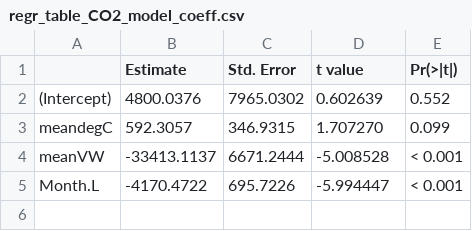
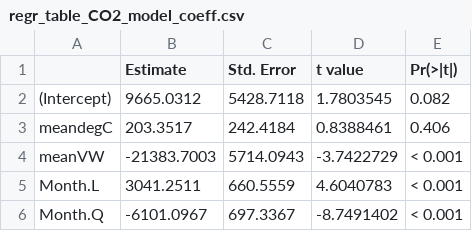
Before and after one commit to coconn/cso038code_TanguroPitGas, a CSV file: Pit-Data-Analyses/PitTables/regr_table_CO2_model_coeff.csv, drawn as a sheet.

```diff
--- a/Pit-Data-Analyses/PitTables/regr_table_CO2_model_coeff.csv
+++ b/Pit-Data-Analyses/PitTables/regr_table_CO2_model_coeff.csv
@@ -1,5 +1,6 @@
 "","Estimate","Std. Error","t value","Pr(>|t|)"
-"(Intercept)","  4800.0376","7965.0302"," 0.602639","0.552"
-"meandegC","   592.3057"," 346.9315"," 1.707270","0.099"
-"meanVW","-33413.1137","6671.2444","-5.008528","< 0.001"
-"Month.L"," -4170.4722"," 695.7226","-5.994447","< 0.001"
+"(Intercept)","  9665.0312","5428.7118"," 1.7803545","0.082"
+"meandegC","   203.3517"," 242.4184"," 0.8388461","0.406"
+"meanVW","-21383.7003","5714.0943","-3.7422729","< 0.001"
+"Month.L","  3041.2511"," 660.5559"," 4.6040783","< 0.001"
+"Month.Q"," -6101.0967"," 697.3367","-8.7491402","< 0.001"
```
Also changed, not shown: Pit-Data-Analyses/PitTables/regr_table_CH4_model_coeff.csv, Pit-Data-Analyses/PitTables/regr_table_N2O_model_coeff.csv, 20 other files.
